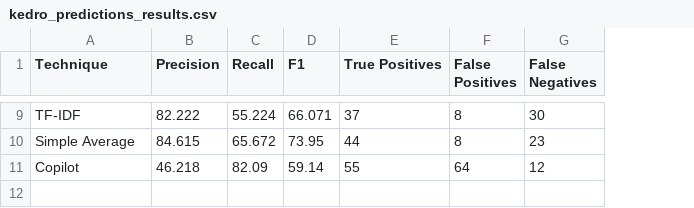
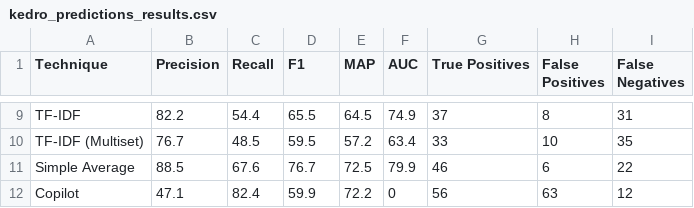
Before and after one commit to jasonho2582001/comp0138-pytctracer, a CSV file: analysis/kedro/function/kedro_predictions_results.csv, drawn as a sheet; only a part is shown, gaps mark what is left out; addresses are those after the commit; the diff covers the shown part only; the diff names each change by its address in the sheet, - before the commit and + after, or states it on an @@ line.

```diff
--- a/analysis/kedro/function/kedro_predictions_results.csv
+++ b/analysis/kedro/function/kedro_predictions_results.csv
+column E (MAP), row 9: 64.5; rows 11-12: 72.5 | 72.2
+column F (AUC), row 9: 74.9; rows 11-12: 79.9 | 0
-B9 (Precision): 82.222
+B9 (Precision): 82.2
-C9 (Recall): 55.224
+C9 (Recall): 54.4
-D9 (F1): 66.071
+D9 (F1): 65.5
-I9 (False Negatives): 30
+I9 (False Negatives): 31
+row 10: TF-IDF (Multiset) | 76.7 | 48.5 | 59.5 | 57.2 | 63.4 | 33 | 10 | 35
-B11 (Precision): 84.615
+B11 (Precision): 88.5
-C11 (Recall): 65.672
+C11 (Recall): 67.6
-D11 (F1): 73.95
+D11 (F1): 76.7
-G11 (True Positives): 44
+G11 (True Positives): 46
-H11 (False Positives): 8
+H11 (False Positives): 6
-I11 (False Negatives): 23
+I11 (False Negatives): 22
-B12 (Precision): 46.218
+B12 (Precision): 47.1
-C12 (Recall): 82.09
+C12 (Recall): 82.4
-D12 (F1): 59.14
+D12 (F1): 59.9
-G12 (True Positives): 55
+G12 (True Positives): 56
-H12 (False Positives): 64
+H12 (False Positives): 63
```
Also changed, not shown: 28 edited cells elsewhere in this file, analysis/arrow/class/arrow_predictions_class_results.csv, analysis/arrow/function/arrow_predictions_results.csv, 29 other files.
